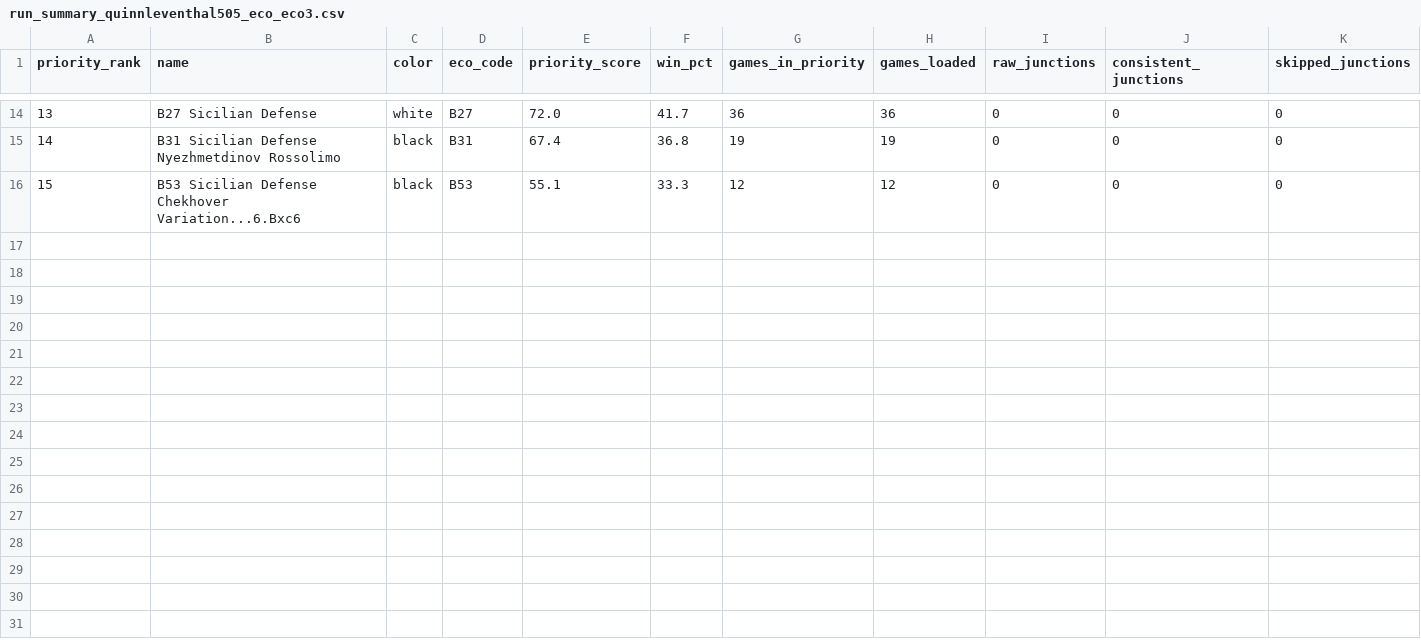
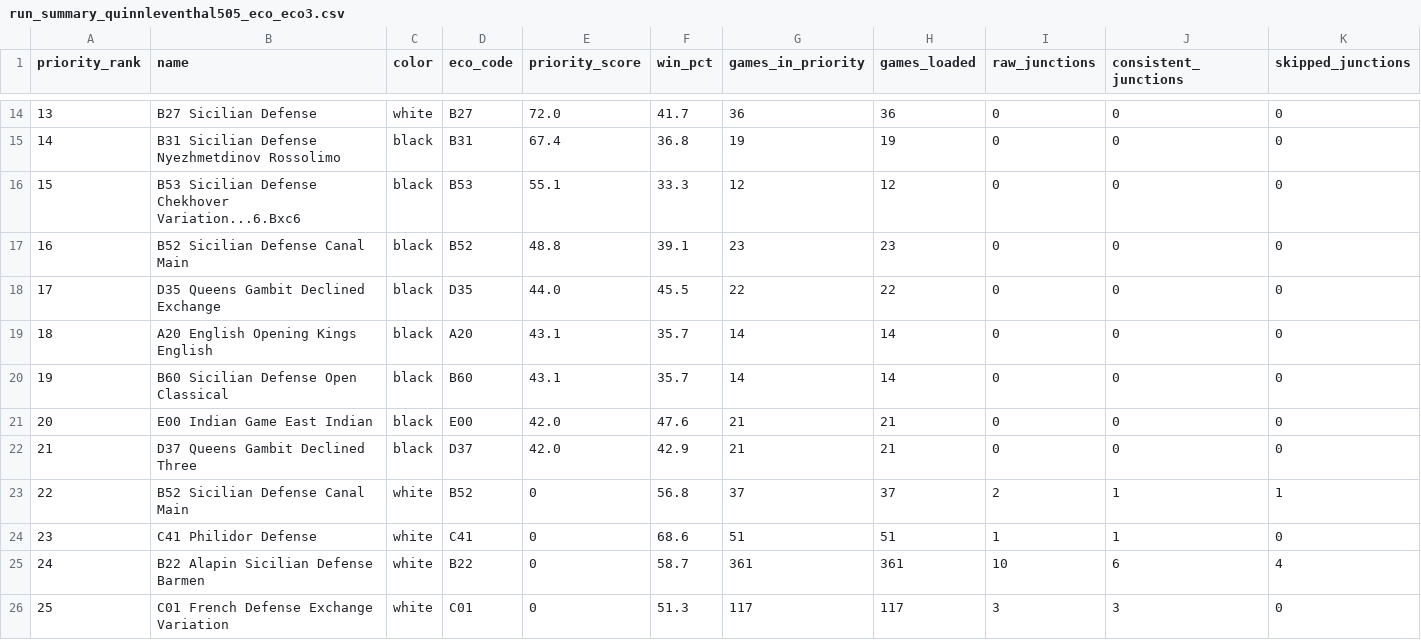
Before and after one commit to jforbes94/chess-opening-analysis, a CSV file: output/quinnleventhal505_chesscom/run_summary_quinnleventhal505_eco_eco3.csv, drawn as a sheet; only a part is shown, gaps mark what is left out; rows hold the shown columns only; the diff names each change by its address in the sheet, - before the commit and + after, or states it on an @@ line.

```diff
--- a/output/quinnleventhal505_chesscom/run_summary_quinnleventhal505_eco_eco3.csv
+++ b/output/quinnleventhal505_chesscom/run_summary_quinnleventhal505_eco_eco3.csv
+row 17: 16 | B52 Sicilian Defense Canal Main | black | B52 | 48.8 | 39.1 | 23 | 23 | 0 | 0 | 0
+row 18: 17 | D35 Queens Gambit Declined Exchange | black | D35 | 44.0 | 45.5 | 22 | 22 | 0 | 0 | 0
+row 19: 18 | A20 English Opening Kings English | black | A20 | 43.1 | 35.7 | 14 | 14 | 0 | 0 | 0
+row 20: 19 | B60 Sicilian Defense Open Classical | black | B60 | 43.1 | 35.7 | 14 | 14 | 0 | 0 | 0
+row 21: 20 | E00 Indian Game East Indian | black | E00 | 42.0 | 47.6 | 21 | 21 | 0 | 0 | 0
+row 22: 21 | D37 Queens Gambit Declined Three | black | D37 | 42.0 | 42.9 | 21 | 21 | 0 | 0 | 0
+row 23: 22 | B52 Sicilian Defense Canal Main | white | B52 | 0 | 56.8 | 37 | 37 | 2 | 1 | 1
+row 24: 23 | C41 Philidor Defense | white | C41 | 0 | 68.6 | 51 | 51 | 1 | 1 | 0
+row 25: 24 | B22 Alapin Sicilian Defense Barmen | white | B22 | 0 | 58.7 | 361 | 361 | 10 | 6 | 4
+row 26: 25 | C01 French Defense Exchange Variation | white | C01 | 0 | 51.3 | 117 | 117 | 3 | 3 | 0
```
Also changed, not shown: 15 other files.
